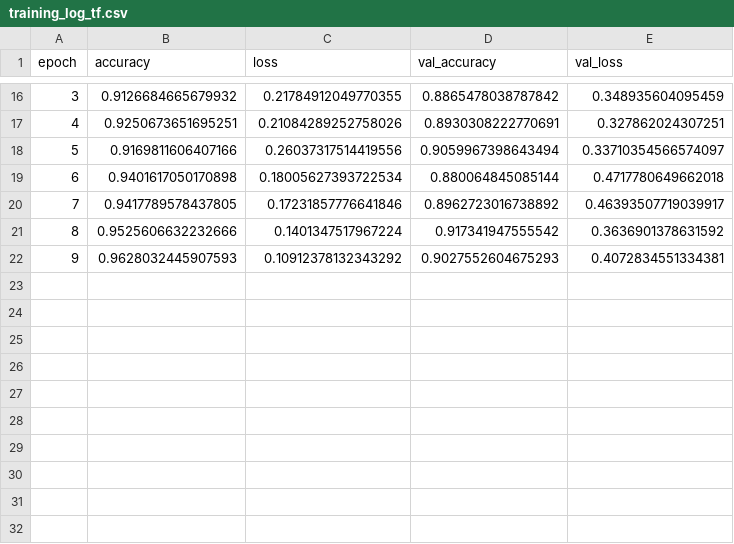
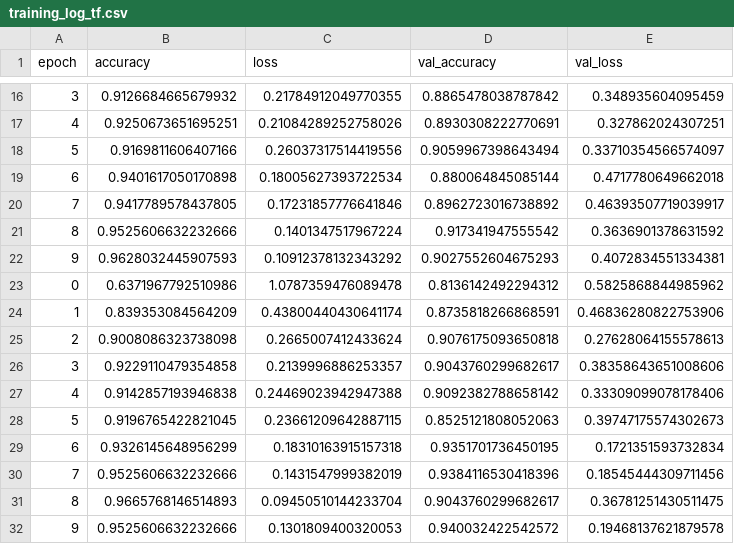
Before and after one commit to Ailuj27/Proyecto_DISIA_Grupo_13, a CSV file: models/training_log_tf.csv, drawn as a sheet; only a part is shown, gaps mark what is left out.

```diff
--- a/models/training_log_tf.csv
+++ b/models/training_log_tf.csv
@@ -22 +22,11 @@ epoch,accuracy,loss,val_accuracy,val_loss
 9,0.9628032445907593,0.10912378132343292,0.9027552604675293,0.4072834551334381
+0,0.6371967792510986,1.0787359476089478,0.8136142492294312,0.5825868844985962
+1,0.839353084564209,0.43800440430641174,0.8735818266868591,0.46836280822753906
+2,0.9008086323738098,0.2665007412433624,0.9076175093650818,0.27628064155578613
+3,0.9229110479354858,0.2139996886253357,0.9043760299682617,0.38358643651008606
+4,0.9142857193946838,0.24469023942947388,0.9092382788658142,0.33309099078178406
+5,0.9196765422821045,0.23661209642887115,0.8525121808052063,0.39747175574302673
+6,0.9326145648956299,0.18310163915157318,0.9351701736450195,0.1721351593732834
+7,0.9525606632232666,0.1431547999382019,0.9384116530418396,0.18545444309711456
+8,0.9665768146514893,0.09450510144233704,0.9043760299682617,0.36781251430511475
+9,0.9525606632232666,0.1301809400320053,0.940032422542572,0.19468137621879578
```
Also changed, not shown: models/training_history_tf.csv, 5 other files.
